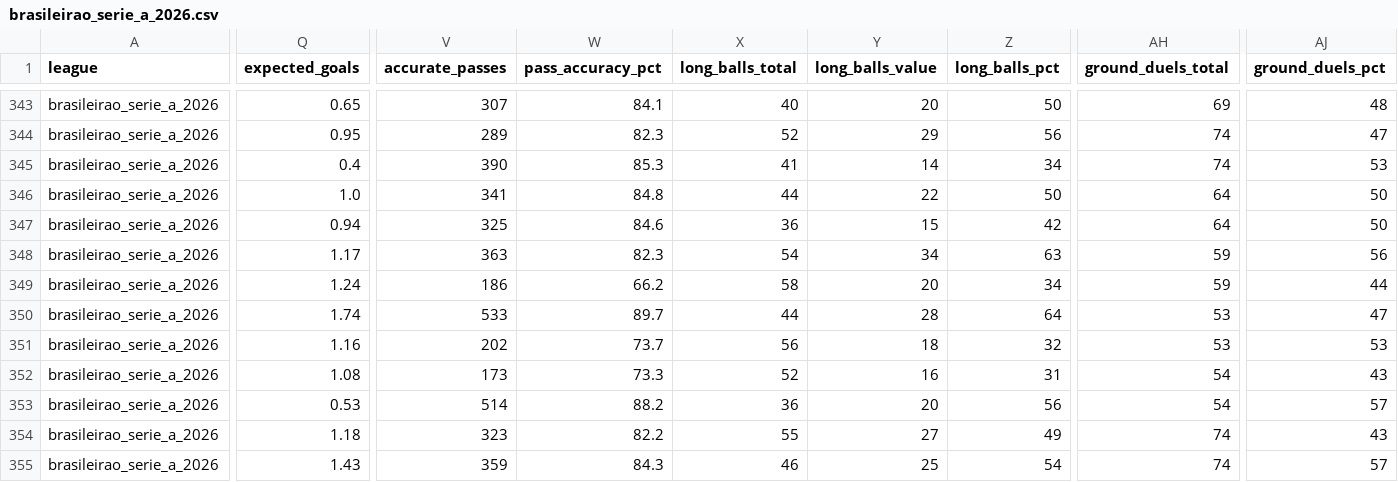
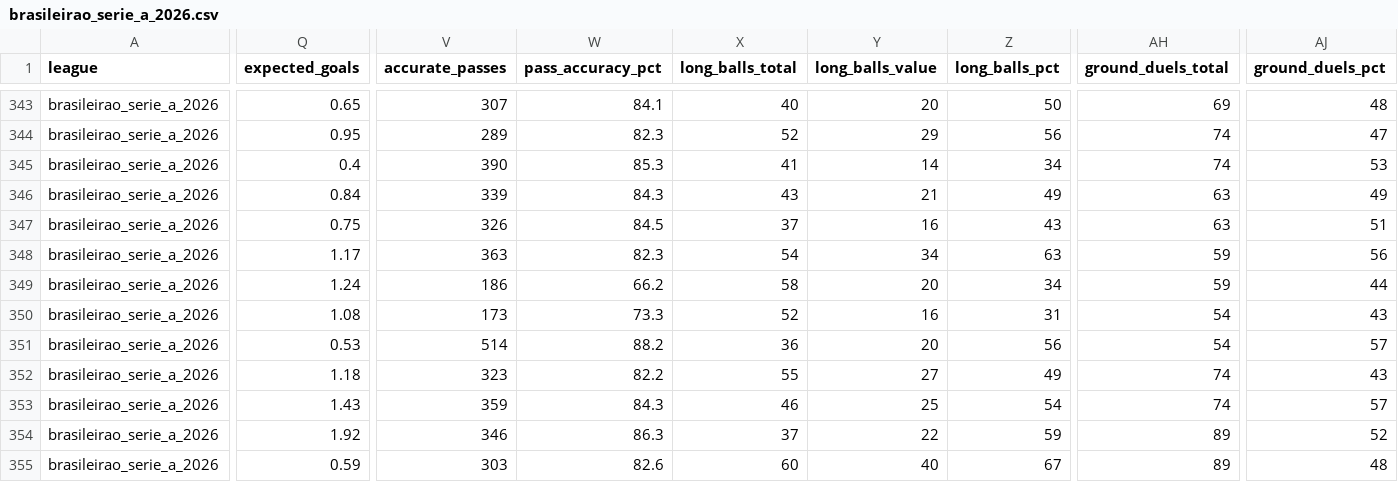
Before and after one commit to aimidas1/-Estatisticas_Equipas-, a CSV file: brasileirao_serie_a_2026.csv, drawn as a sheet; only a part is shown, gaps mark what is left out; the shorter side is filled out with more unchanged rows; rows hold the shown columns only; the diff covers the shown part only; the diff names each change by its address in the sheet, - before the commit and + after, or states it on an @@ line.

```diff
--- a/brasileirao_serie_a_2026.csv
+++ b/brasileirao_serie_a_2026.csv
-Q346 (expected_goals): 1.0
+Q346 (expected_goals): 0.84
-V346 (accurate_passes): 341
+V346 (accurate_passes): 339
-W346 (pass_accuracy_pct): 84.8
+W346 (pass_accuracy_pct): 84.3
-X346 (long_balls_total): 44
+X346 (long_balls_total): 43
-Y346 (long_balls_value): 22
+Y346 (long_balls_value): 21
-Z346 (long_balls_pct): 50
+Z346 (long_balls_pct): 49
-AH346:AH347 (ground_duels_total): 64
+AH346:AH347 (ground_duels_total): 63
-AJ346 (ground_duels_pct): 50
+AJ346 (ground_duels_pct): 49
-Q347 (expected_goals): 0.94
+Q347 (expected_goals): 0.75
-V347 (accurate_passes): 325
+V347 (accurate_passes): 326
-W347 (pass_accuracy_pct): 84.6
+W347 (pass_accuracy_pct): 84.5
-X347 (long_balls_total): 36
+X347 (long_balls_total): 37
-Y347 (long_balls_value): 15
+Y347 (long_balls_value): 16
-Z347 (long_balls_pct): 42
+Z347 (long_balls_pct): 43
-AJ347 (ground_duels_pct): 50
+AJ347 (ground_duels_pct): 51
-row 350: brasileirao_serie_a_2026 | 1.74 | 533 | 89.7 | 44 | 28 | 64 | 53 | 47
-row 351: brasileirao_serie_a_2026 | 1.16 | 202 | 73.7 | 56 | 18 | 32 | 53 | 53
```
Also changed, not shown: 23 edited cells elsewhere in this file, k_league_1_2026.csv, mls_2026.csv.
